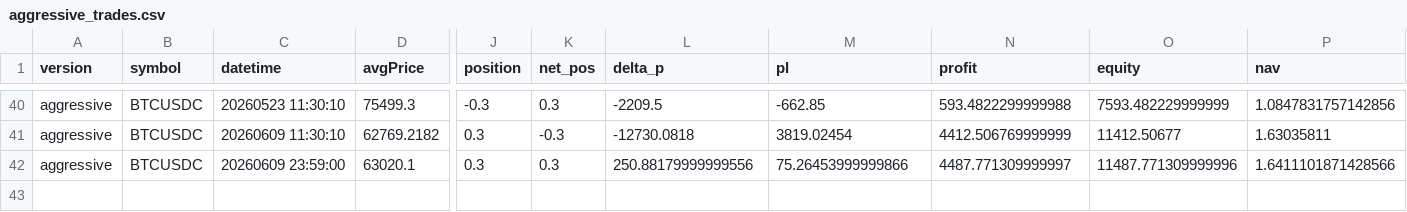
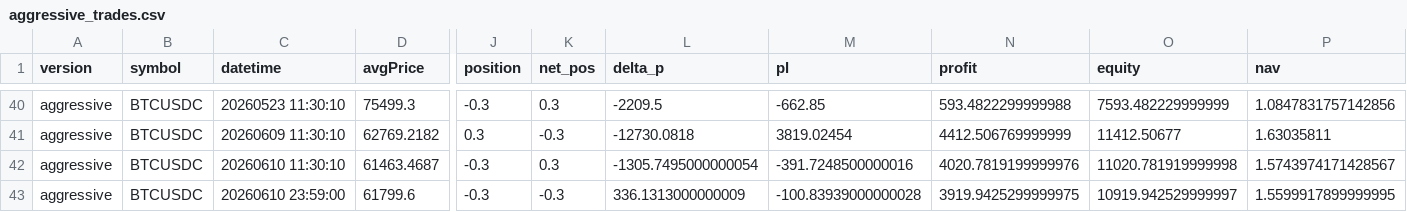
Before and after one commit to invest-robot/etf_flow_optimization, a CSV file: monitor_versions/aggressive_trades.csv, drawn as a sheet; only a part is shown, gaps mark what is left out; addresses are those after the commit; rows hold the shown columns only; the diff names each change by its address in the sheet, - before the commit and + after, or states it on an @@ line.

```diff
--- a/monitor_versions/aggressive_trades.csv
+++ b/monitor_versions/aggressive_trades.csv
+row 42: aggressive | BTCUSDC | 20260610 11:30:10 | 61463.4687 | -0.3 | 0.3 | -1305.7495000000054 | -391.7248500000016 | 4020.7819199999976 | 11020.781919999998 | 1.5743974171428567
-C43 (datetime): 20260609 23:59:00
+C43 (datetime): 20260610 23:59:00
-D43 (avgPrice): 63020.1
+D43 (avgPrice): 61799.6
-J43 (position): 0.3
+J43 (position): -0.3
-K43 (net_pos): 0.3
+K43 (net_pos): -0.3
-L43 (delta_p): 250.88179999999556
+L43 (delta_p): 336.1313000000009
-M43 (pl): 75.26453999999866
+M43 (pl): -100.83939000000028
-N43 (profit): 4487.771309999997
+N43 (profit): 3919.9425299999975
-O43 (equity): 11487.771309999996
+O43 (equity): 10919.942529999997
-P43 (nav): 1.6411101871428566
+P43 (nav): 1.5599917899999995
```
Also changed, not shown: monitor_versions/monitor_summary.csv, monitor_versions/monitor_trades_all.csv, 2 other files.
